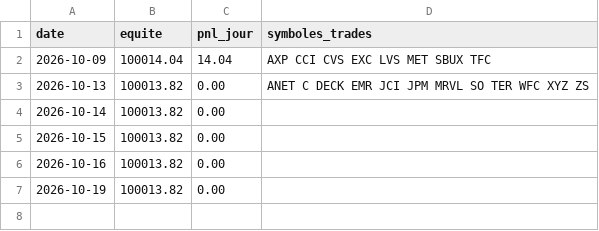
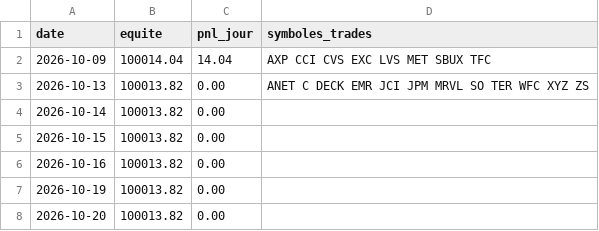
Before and after one commit to dolm-eng/daytrading-agent, a CSV file: journal/journal.csv, drawn as a sheet; the diff names each change by its address in the sheet, - before the commit and + after, or states it on an @@ line.

```diff
--- a/journal/journal.csv
+++ b/journal/journal.csv
+row 8: 2026-10-20 | 100013.82 | 0.00
```
